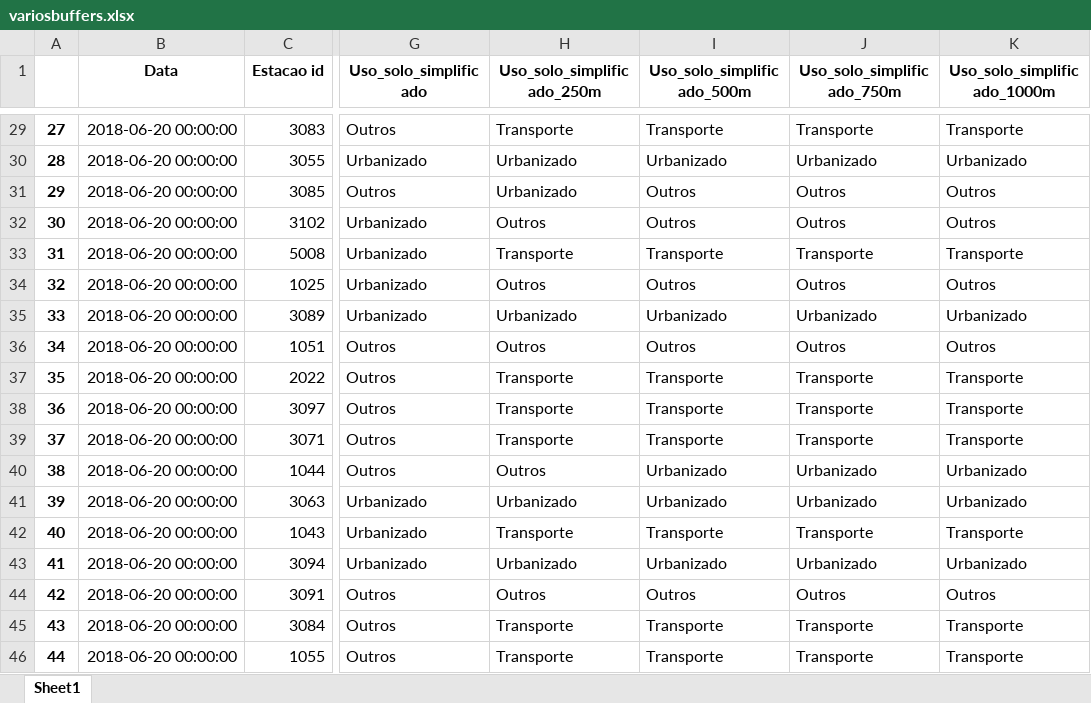
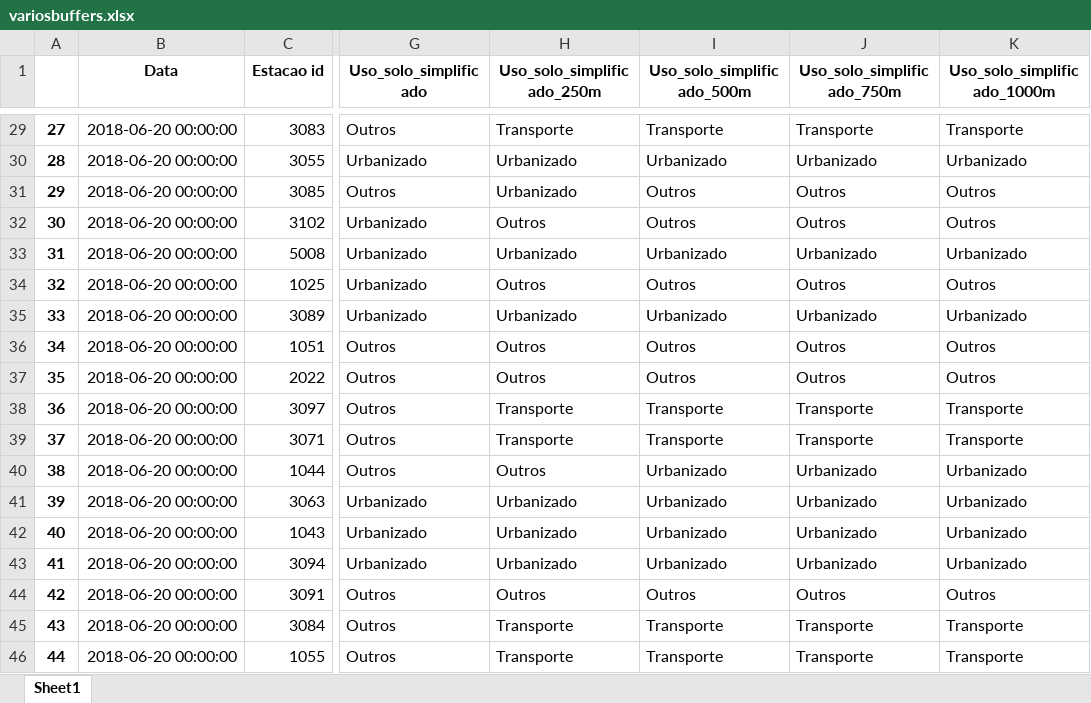
Before and after one commit to FC1104-XX/ProjIntegrador, an Excel workbook: cos/variosbuffers.xlsx, sheet Sheet1, drawn as a sheet; only a part is shown, gaps mark what is left out; values as stored, in another font and other column widths than the file's, no borders; the diff names each change by its address in the sheet, - before the commit and + after, or states it on an @@ line.

```diff
--- a/cos/variosbuffers.xlsx (sheet Sheet1)
+++ b/cos/variosbuffers.xlsx (sheet Sheet1)
-H33 (Uso_solo_simplificado_250m): Transporte
+H33 (Uso_solo_simplificado_250m): Urbanizado
-I33 (Uso_solo_simplificado_500m): Transporte
+I33 (Uso_solo_simplificado_500m): Urbanizado
-J33 (Uso_solo_simplificado_750m): Transporte
+J33 (Uso_solo_simplificado_750m): Urbanizado
-K33 (Uso_solo_simplificado_1000m): Transporte
+K33 (Uso_solo_simplificado_1000m): Urbanizado
-H37 (Uso_solo_simplificado_250m): Transporte
+H37 (Uso_solo_simplificado_250m): Outros
-I37 (Uso_solo_simplificado_500m): Transporte
+I37 (Uso_solo_simplificado_500m): Outros
-J37 (Uso_solo_simplificado_750m): Transporte
+J37 (Uso_solo_simplificado_750m): Outros
-K37 (Uso_solo_simplificado_1000m): Transporte
+K37 (Uso_solo_simplificado_1000m): Outros
-H42 (Uso_solo_simplificado_250m): Transporte
+H42 (Uso_solo_simplificado_250m): Urbanizado
-I42 (Uso_solo_simplificado_500m): Transporte
+I42 (Uso_solo_simplificado_500m): Urbanizado
-J42 (Uso_solo_simplificado_750m): Transporte
+J42 (Uso_solo_simplificado_750m): Urbanizado
-K42 (Uso_solo_simplificado_1000m): Transporte
+K42 (Uso_solo_simplificado_1000m): Urbanizado
```
Also changed, not shown: cos/dominant.xlsx, cos/todas_as_classes.xlsx, 2 other files.
